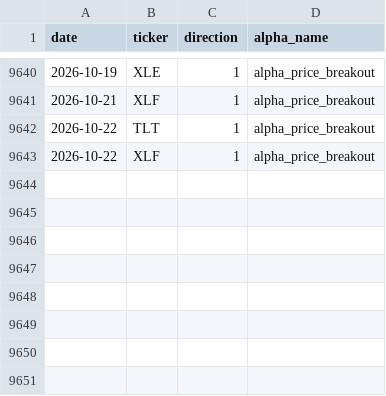
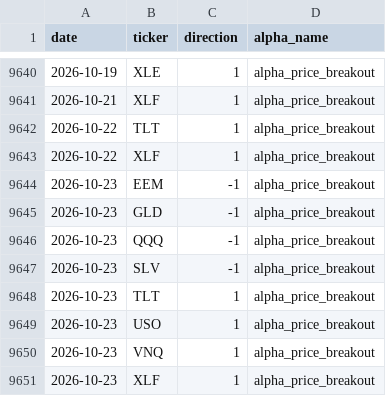
Before and after one commit to nikolas-joyce/alpha-price-breakout, a CSV file: outputs/signals_latest.csv, drawn as a sheet; only a part is shown, gaps mark what is left out; the diff names each change by its address in the sheet, - before the commit and + after, or states it on an @@ line.

```diff
--- a/outputs/signals_latest.csv
+++ b/outputs/signals_latest.csv
+row 9644: 2026-10-23 | EEM | -1 | alpha_price_breakout
+row 9645: 2026-10-23 | GLD | -1 | alpha_price_breakout
+row 9646: 2026-10-23 | QQQ | -1 | alpha_price_breakout
+row 9647: 2026-10-23 | SLV | -1 | alpha_price_breakout
+row 9648: 2026-10-23 | TLT | 1 | alpha_price_breakout
+row 9649: 2026-10-23 | USO | 1 | alpha_price_breakout
+row 9650: 2026-10-23 | VNQ | 1 | alpha_price_breakout
+row 9651: 2026-10-23 | XLF | 1 | alpha_price_breakout
```
